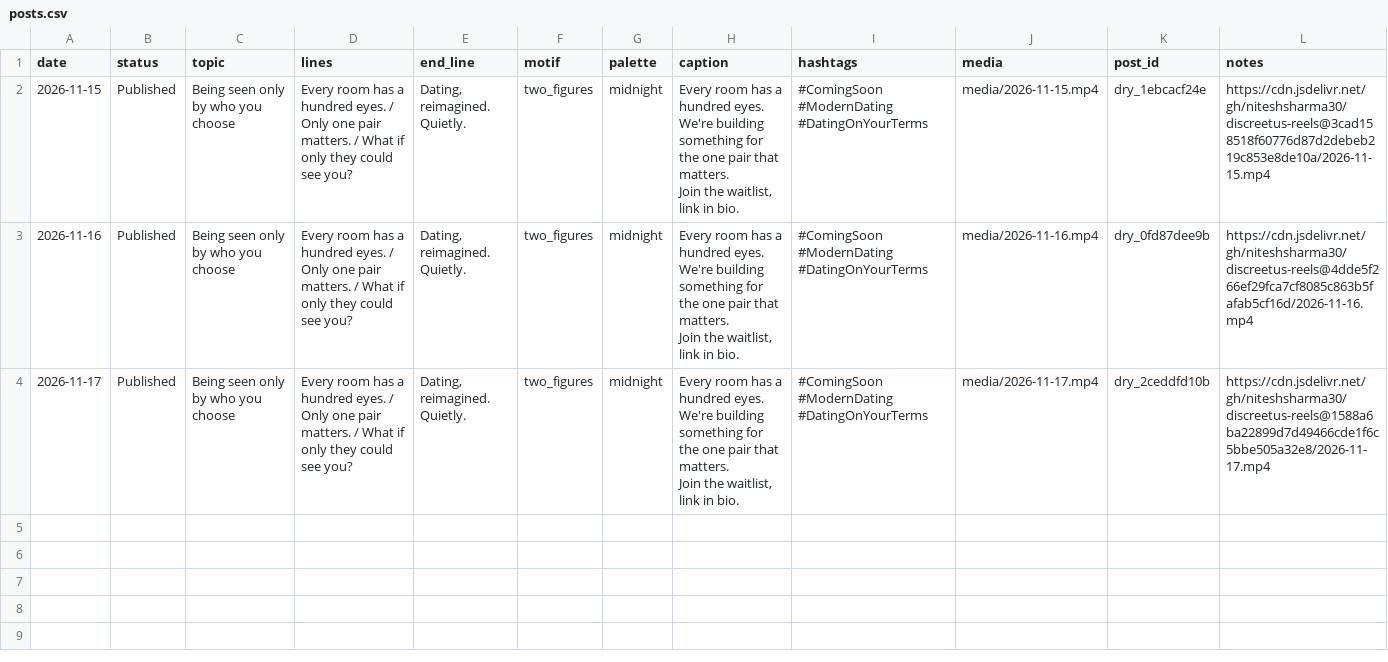
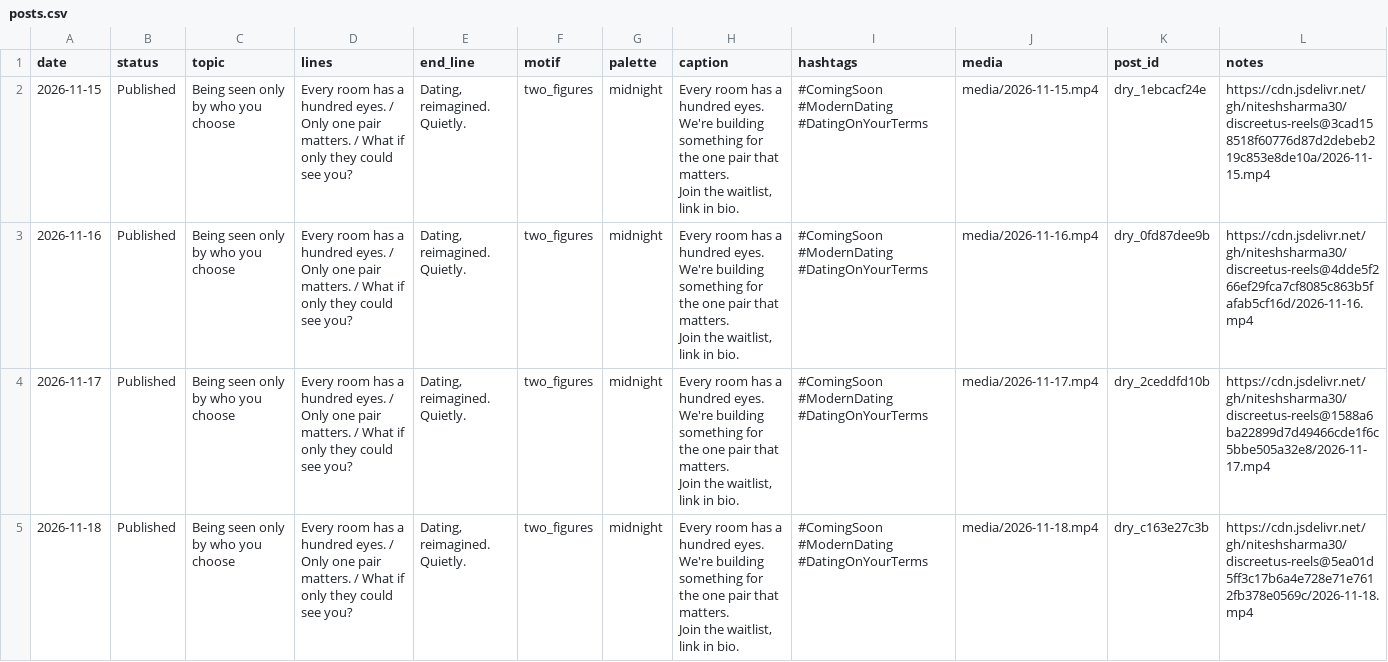
Before and after one commit to niteshsharma30/discreetus-reels, a CSV file: data/posts.csv, drawn as a sheet; ↵ is a line break in a cell; the diff names each change by its address in the sheet, - before the commit and + after, or states it on an @@ line.

Commit message:
daily: Instagram post

```diff
--- a/data/posts.csv
+++ b/data/posts.csv
+row 5: 2026-11-18 | Published | Being seen only by who you choose | Every room has a hundred eyes. / Only one pair matters. / What if only they could see you? | Dating, reimagined. Quietly. | two_figures | midnight | Every room has a hundred eyes. ↵ We're building something for the one pair that matters. ↵ Join the waitlist, link in bio. | #ComingSoon #ModernDating #DatingOnYourTerms | media/2026-11-18.mp4 | dry_c163e27c3b | https://cdn.jsdelivr.net/gh/niteshsharma30/discreetus-reels@5ea01d5ff3c17b6a4e728e71e7612fb378e0569c/2026-11-18.mp4
```
